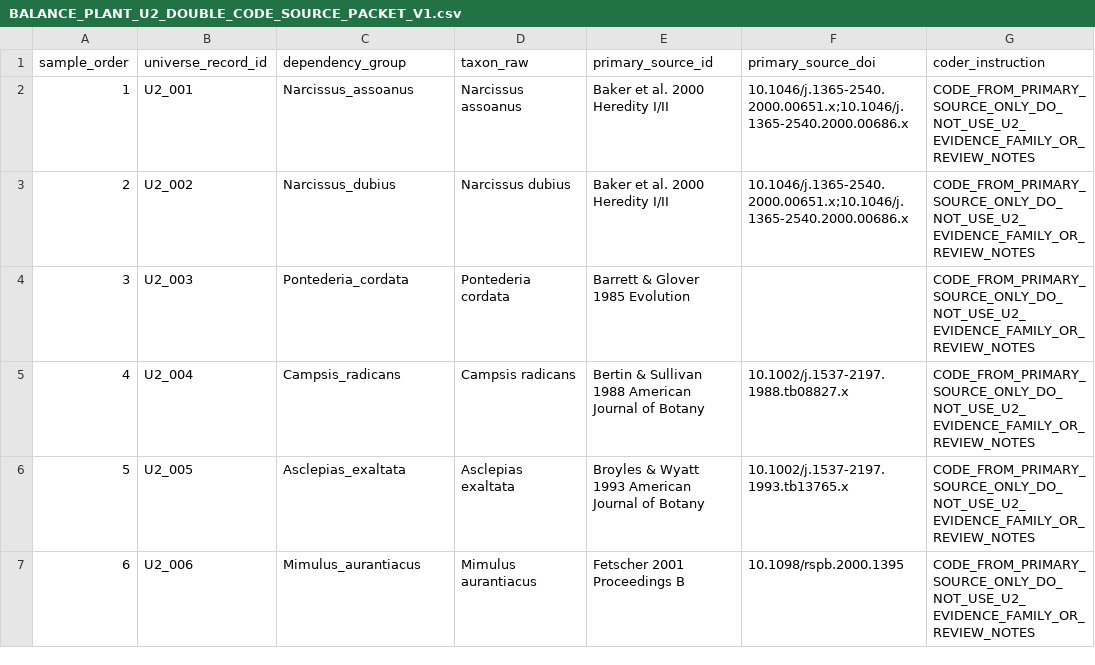
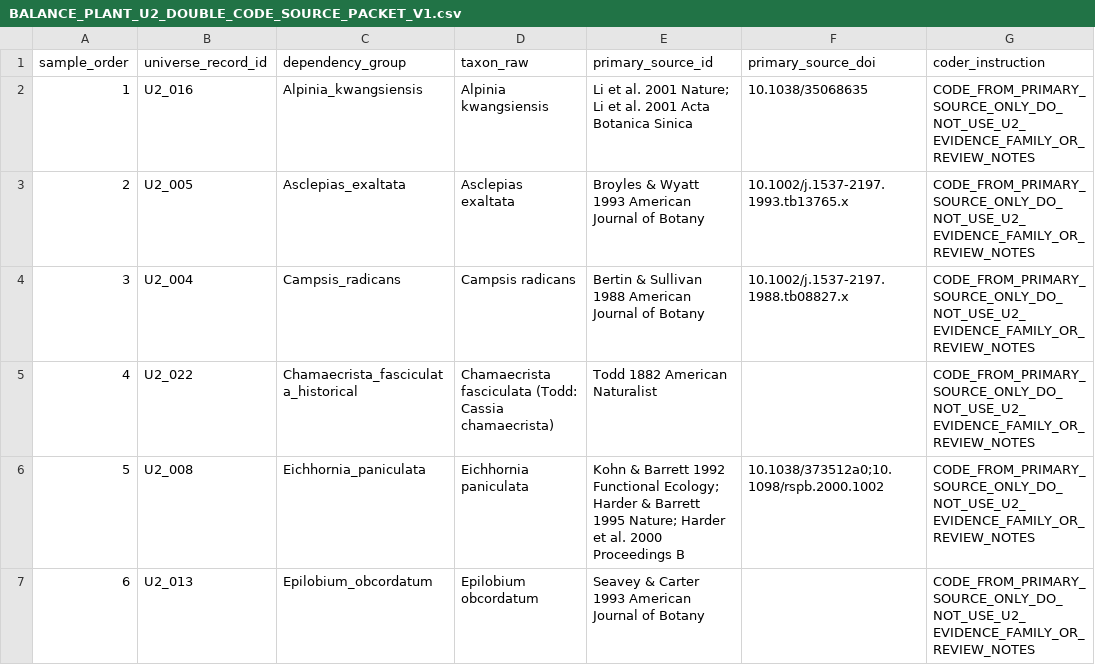
Before and after one commit to zuizui0223/balance, a CSV file: data/BALANCE_PLANT_U2_DOUBLE_CODE_SOURCE_PACKET_V1.csv, drawn as a sheet; only a part is shown; the diff covers the shown part only.

Commit message:
Sync U2 blinded source packet to lexicographic sample

```diff
--- a/data/BALANCE_PLANT_U2_DOUBLE_CODE_SOURCE_PACKET_V1.csv
+++ b/data/BALANCE_PLANT_U2_DOUBLE_CODE_SOURCE_PACKET_V1.csv
@@ -1,7 +1,7 @@
 sample_order,universe_record_id,dependency_group,taxon_raw,primary_source_id,primary_source_doi,coder_instruction
-1,U2_001,Narcissus_assoanus,Narcissus assoanus,Baker et al. 2000 Heredity I/II,10.1046/j.1365-2540.2000.00651.x;10.1046/j.1365-2540.2000.00686.x,CODE_FROM_PRIMARY_SOURCE_ONLY_DO_NOT_USE_U2_EVIDENCE_FAMILY_OR_REVIEW_NOTES
-2,U2_002,Narcissus_dubius,Narcissus dubius,Baker et al. 2000 Heredity I/II,10.1046/j.1365-2540.2000.00651.x;10.1046/j.1365-2540.2000.00686.x,CODE_FROM_PRIMARY_SOURCE_ONLY_DO_NOT_USE_U2_EVIDENCE_FAMILY_OR_REVIEW_NOTES
-3,U2_003,Pontederia_cordata,Pontederia cordata,Barrett & Glover 1985 Evolution,,CODE_FROM_PRIMARY_SOURCE_ONLY_DO_NOT_USE_U2_EVIDENCE_FAMILY_OR_REVIEW_NOTES
-4,U2_004,Campsis_radicans,Campsis radicans,Bertin & Sullivan 1988 American Journal of Botany,10.1002/j.1537-2197.1988.tb08827.x,CODE_FROM_PRIMARY_SOURCE_ONLY_DO_NOT_USE_U2_EVIDENCE_FAMILY_OR_REVIEW_NOTES
-5,U2_005,Asclepias_exaltata,Asclepias exaltata,Broyles & Wyatt 1993 American Journal of Botany,10.1002/j.1537-2197.1993.tb13765.x,CODE_FROM_PRIMARY_SOURCE_ONLY_DO_NOT_USE_U2_EVIDENCE_FAMILY_OR_REVIEW_NOTES
-6,U2_006,Mimulus_aurantiacus,Mimulus aurantiacus,Fetscher 2001 Proceedings B,10.1098/rspb.2000.1395,CODE_FROM_PRIMARY_SOURCE_ONLY_DO_NOT_USE_U2_EVIDENCE_FAMILY_OR_REVIEW_NOTES
+1,U2_016,Alpinia_kwangsiensis,Alpinia kwangsiensis,Li et al. 2001 Nature; Li et al. 2001 Acta Botanica Sinica,10.1038/35068635,CODE_FROM_PRIMARY_SOURCE_ONLY_DO_NOT_USE_U2_EVIDENCE_FAMILY_OR_REVIEW_NOTES
+2,U2_005,Asclepias_exaltata,Asclepias exaltata,Broyles & Wyatt 1993 American Journal of Botany,10.1002/j.1537-2197.1993.tb13765.x,CODE_FROM_PRIMARY_SOURCE_ONLY_DO_NOT_USE_U2_EVIDENCE_FAMILY_OR_REVIEW_NOTES
+3,U2_004,Campsis_radicans,Campsis radicans,Bertin & Sullivan 1988 American Journal of Botany,10.1002/j.1537-2197.1988.tb08827.x,CODE_FROM_PRIMARY_SOURCE_ONLY_DO_NOT_USE_U2_EVIDENCE_FAMILY_OR_REVIEW_NOTES
+4,U2_022,Chamaecrista_fasciculata_historical,Chamaecrista fasciculata (Todd: Cassia chamaecrista),Todd 1882 American Naturalist,,CODE_FROM_PRIMARY_SOURCE_ONLY_DO_NOT_USE_U2_EVIDENCE_FAMILY_OR_REVIEW_NOTES
+5,U2_008,Eichhornia_paniculata,Eichhornia paniculata,Kohn & Barrett 1992 Functional Ecology; Harder & Barrett 1995 Nature; Harder et al. 2000 Proceedings B,10.1038/373512a0;10.1098/rspb.2000.1002,CODE_FROM_PRIMARY_SOURCE_ONLY_DO_NOT_USE_U2_EVIDENCE_FAMILY_OR_REVIEW_NOTES
+6,U2_013,Epilobium_obcordatum,Epilobium obcordatum,Seavey & Carter 1993 American Journal of Botany,,CODE_FROM_PRIMARY_SOURCE_ONLY_DO_NOT_USE_U2_EVIDENCE_FAMILY_OR_REVIEW_NOTES
```
Also changed, not shown: 54 edited cells elsewhere in this file.
